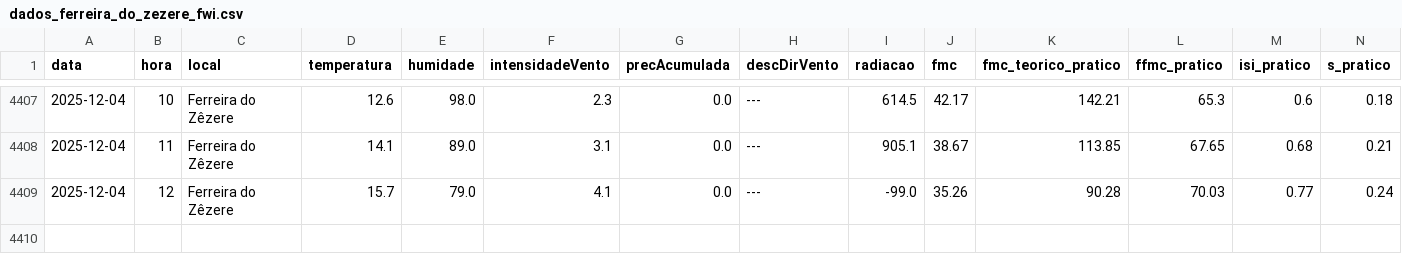
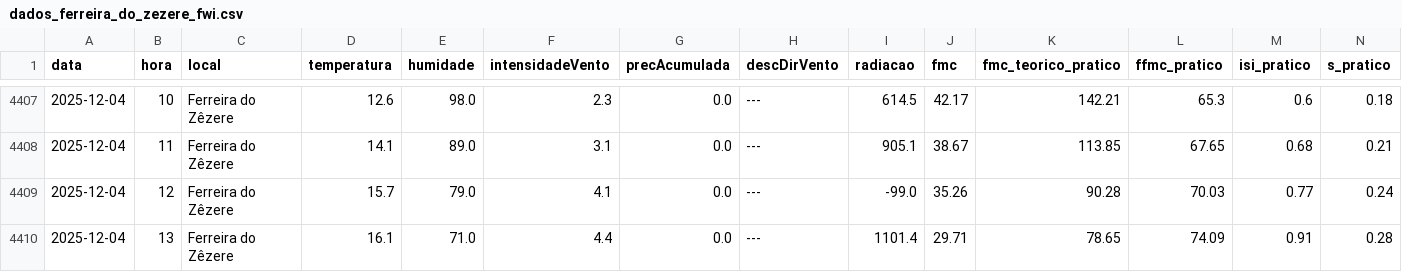
Before and after one commit to 23657/fwi-pipeline-ipt, a CSV file: dados_ferreira_do_zezere_fwi.csv, drawn as a sheet; only a part is shown, gaps mark what is left out; rows hold the shown columns only; the diff names each change by its address in the sheet, - before the commit and + after, or states it on an @@ line.

```diff
--- a/dados_ferreira_do_zezere_fwi.csv
+++ b/dados_ferreira_do_zezere_fwi.csv
+row 4410: 2025-12-04 | 13 | Ferreira do Zêzere | 16.1 | 71.0 | 4.4 | 0.0 | --- | 1101.4 | 29.71 | 78.65 | 74.09 | 0.91 | 0.28
```
Also changed, not shown: dados_castanheira_de_pera_fwi.csv, dados_macao_fwi.csv, 2 other files.
